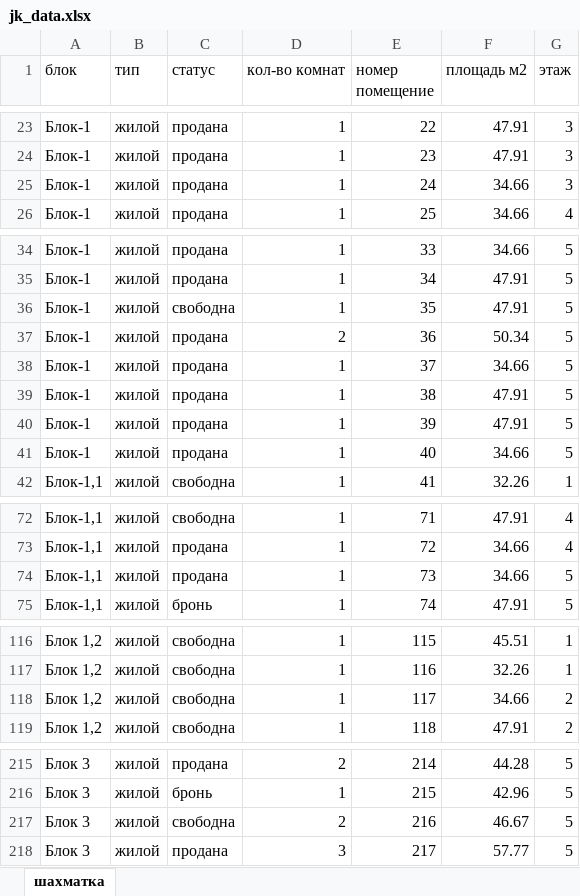
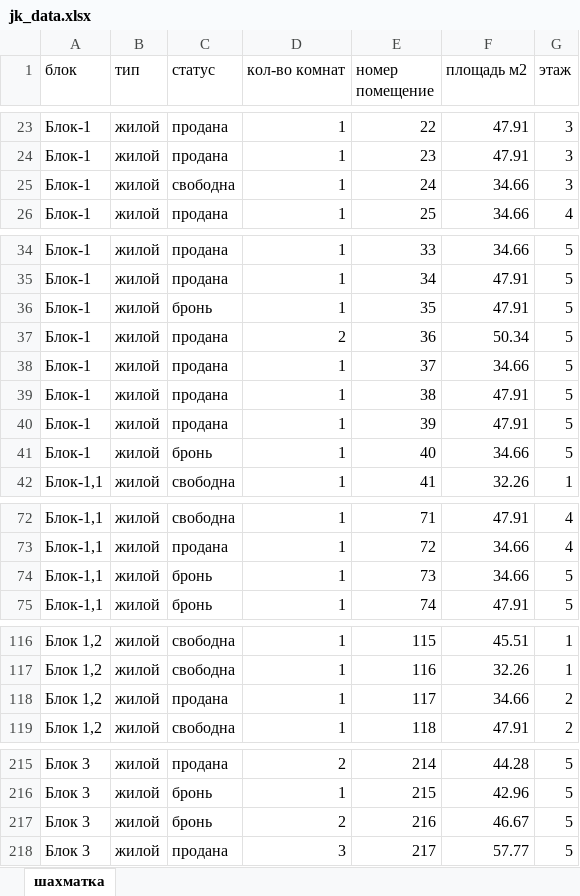
Before and after one commit to RealEstateDevw/RealEstate, an Excel workbook: static/Жилые_Комплексы/ЖК_Бахор/jk_data.xlsx, sheet шахматка, drawn as a sheet; only a part is shown, gaps mark what is left out; values as stored, in another font and other column widths than the file's, no borders; the diff covers the shown part only; the diff names each change by its address in the sheet, - before the commit and + after, or states it on an @@ line.

```diff
--- a/static/Жилые_Комплексы/ЖК_Бахор/jk_data.xlsx (sheet шахматка)
+++ b/static/Жилые_Комплексы/ЖК_Бахор/jk_data.xlsx (sheet шахматка)
-C25 (статус): продана
+C25 (статус): свободна
-C36 (статус): свободна
+C36 (статус): бронь
-C41 (статус): продана
+C41 (статус): бронь
-C74 (статус): продана
+C74 (статус): бронь
-C118 (статус): свободна
+C118 (статус): продана
-C217 (статус): свободна
+C217 (статус): бронь
```
Also changed, not shown: 2 edited cells elsewhere in this sheet, static/Жилые_Комплексы/ЖК_Бахор/contract_registry.xlsx, 8 other files.
